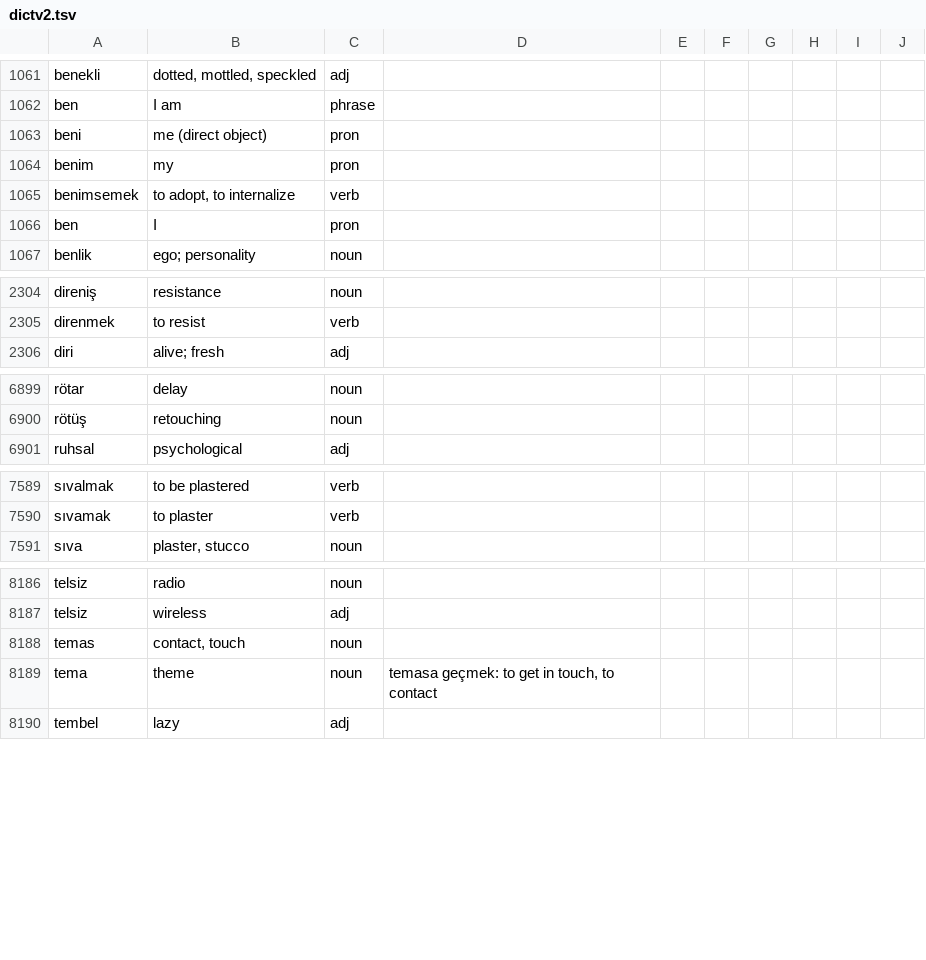
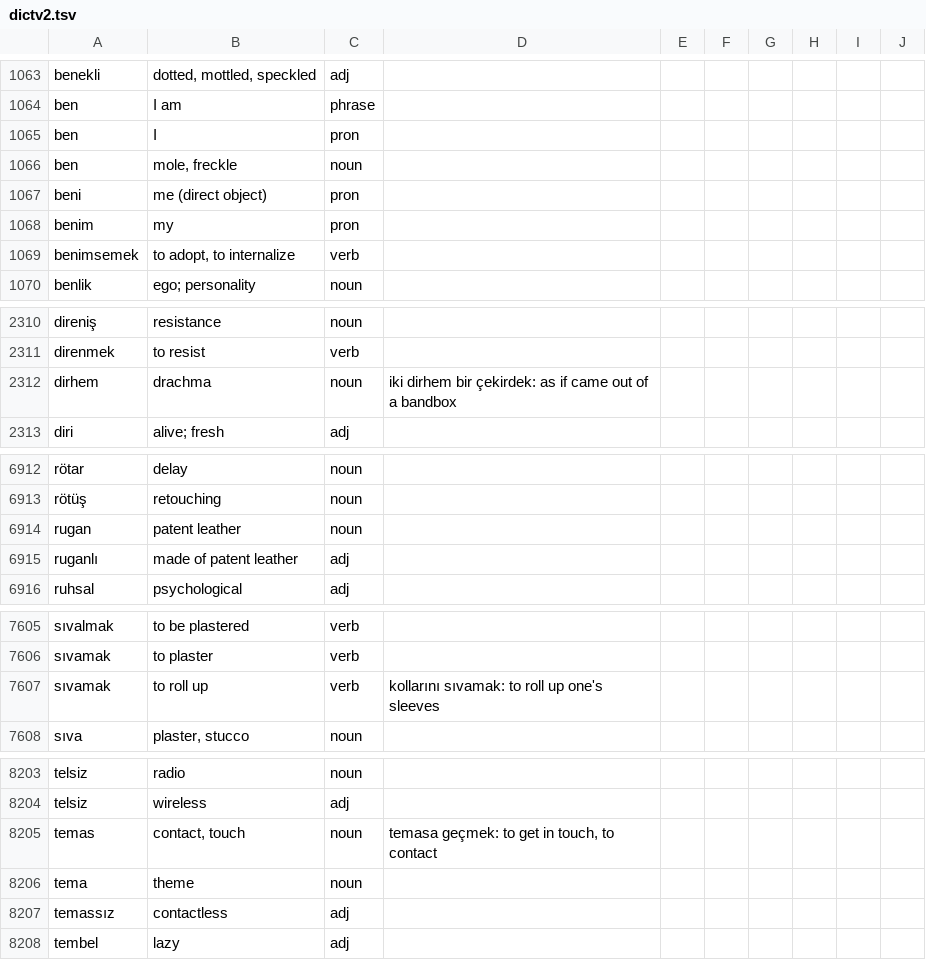
Before and after one commit to baloghe/tr_en_dictionary, a TSV file: input/dictv2.tsv, drawn as a sheet; only a part is shown, gaps mark what is left out; the diff covers the shown part only.

Commit message:
new entries

```diff
--- a/input/dictv2.tsv
+++ b/input/dictv2.tsv
@@ -1062,2 +1064,4 @@ benekli	dotted, mottled, speckled	adj
 ben	I am	phrase
+ben	I	pron
+ben	mole, freckle	noun
 beni	me (direct object)	pron
@@ -1065,3 +1069,2 @@ benim	my	pron
 benimsemek	to adopt, to internalize	verb
-ben	I	pron
 benlik	ego; personality	noun
@@ -2305,2 +2311,3 @@ direniş	resistance	noun
 direnmek	to resist	verb
+dirhem	drachma	noun	iki dirhem bir çekirdek: as if came out of a bandbox
 diri	alive; fresh	adj
@@ -6900,2 +6913,4 @@ rötar	delay	noun
 rötüş	retouching	noun
+rugan	patent leather	noun
+ruganlı	made of patent leather	adj
 ruhsal	psychological	adj
@@ -7590,2 +7606,3 @@ sıvalmak	to be plastered	verb
 sıvamak	to plaster	verb
+sıvamak	to roll up	verb	kollarını sıvamak: to roll up one's sleeves
 sıva	plaster, stucco	noun
@@ -8187,4 +8204,5 @@ telsiz	radio	noun
 telsiz	wireless	adj
-temas	contact, touch	noun
-tema	theme	noun	temasa geçmek: to get in touch, to contact
+temas	contact, touch	noun	temasa geçmek: to get in touch, to contact
+tema	theme	noun
+temassız	contactless	adj
 tembel	lazy	adj
```
Also changed, not shown: 15 added rows and 4 edited cells elsewhere in this file.
